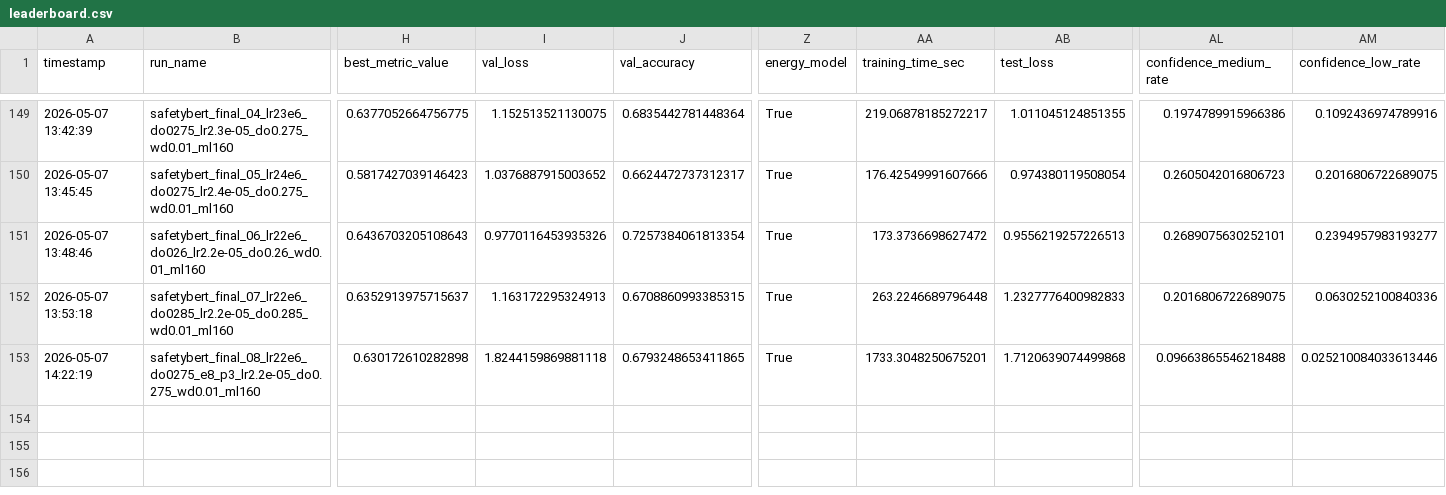
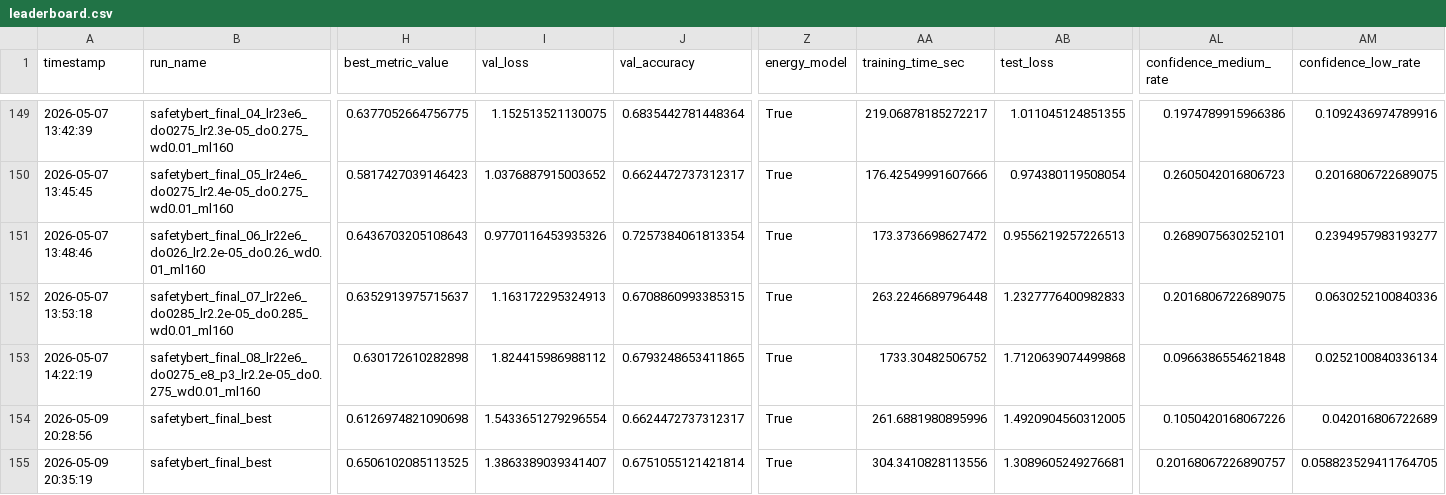
Before and after one commit to AndreHrs/hns_incident_classifier, a CSV file: leaderboard/leaderboard.csv, drawn as a sheet; only a part is shown, gaps mark what is left out; rows hold the shown columns only; the diff names each change by its address in the sheet, - before the commit and + after, or states it on an @@ line.

Commit message:
[add] leaderboard score

```diff
--- a/leaderboard/leaderboard.csv
+++ b/leaderboard/leaderboard.csv
-I153 (val_loss): 1.8244159869881118
+I153 (val_loss): 1.824415986988112
-AA153 (training_time_sec): 1733.3048250675201
+AA153 (training_time_sec): 1733.30482506752
-AL153 (confidence_medium_rate): 0.09663865546218488
+AL153 (confidence_medium_rate): 0.0966386554621848
-AM153 (confidence_low_rate): 0.025210084033613446
+AM153 (confidence_low_rate): 0.0252100840336134
+row 154: 2026-05-09 20:28:56 | safetybert_final_best | 0.6126974821090698 | 1.5433651279296554 | 0.6624472737312317 | True | 261.6881980895996 | 1.4920904560312005 | 0.1050420168067226 | 0.042016806722689
+row 155: 2026-05-09 20:35:19 | safetybert_final_best | 0.6506102085113525 | 1.3863389039341407 | 0.6751055121421814 | True | 304.3410828113556 | 1.3089605249276681 | 0.20168067226890757 | 0.058823529411764705
```
